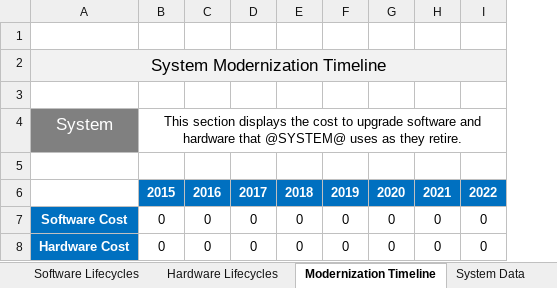
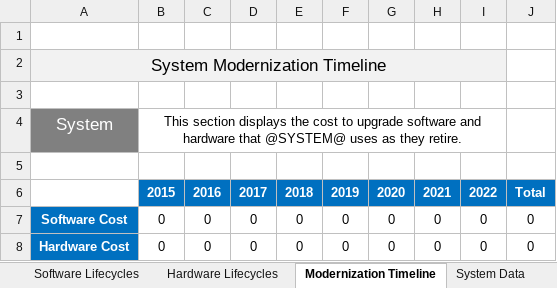
Before and after one commit to SEMOSS/Semoss, an Excel workbook: export/Reports/Individual_System_Transition_Report_Template.xlsx, sheet Modernization Timeline, drawn as a sheet; values as stored, in another font and other column widths than the file's, no borders; the diff names each change by its address in the sheet, - before the commit and + after, or states it on an @@ line.

Commit message:
updated modernization timeline
git-svn-id: svn://107.170.10.188:8080/Semoss/trunk@2221 ef391c1c-ee15-45f7-b1d6-dde3d27a2169

Former-commit-id: 6f47e48c8a48914670d636f939ad7695626cd260

```diff
--- a/export/Reports/Individual_System_Transition_Report_Template.xlsx (sheet Modernization Timeline)
+++ b/export/Reports/Individual_System_Transition_Report_Template.xlsx (sheet Modernization Timeline)
+column J, rows 6-8: Total | 0 | 0
```
